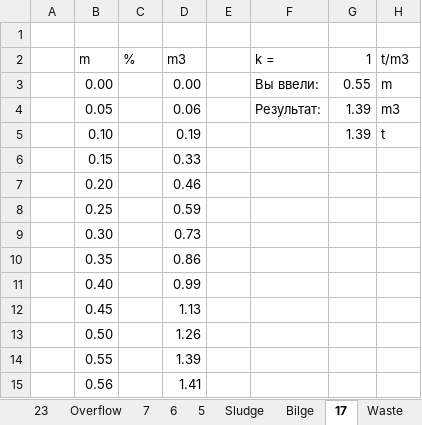
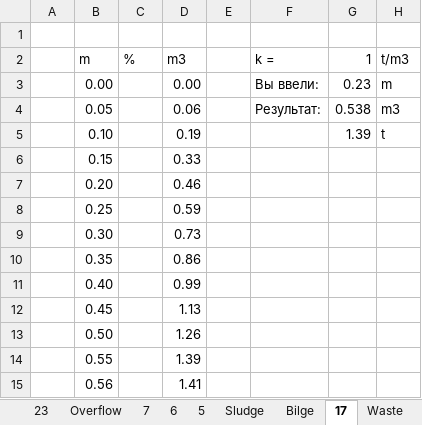
Before and after one commit to BilVaD1/FUEL, an Excel workbook: data/Book1.xlsx, sheet 17, drawn as a sheet; values as stored, in another font and other column widths than the file's, no borders; the diff names each change by its address in the sheet, - before the commit and + after, or states it on an @@ line.

```diff
--- a/data/Book1.xlsx (sheet 17)
+++ b/data/Book1.xlsx (sheet 17)
-G3 (1): 0.55
+G3 (1): 0.23
-G4 (1): 1.39
+G4 (1): 0.538
```
Also changed, not shown: sheet Overflow, sheet 14, sheet 13, sheet Waste, sheet MEoil, sheet Bilge, 9 more sheets, 5 other files.
